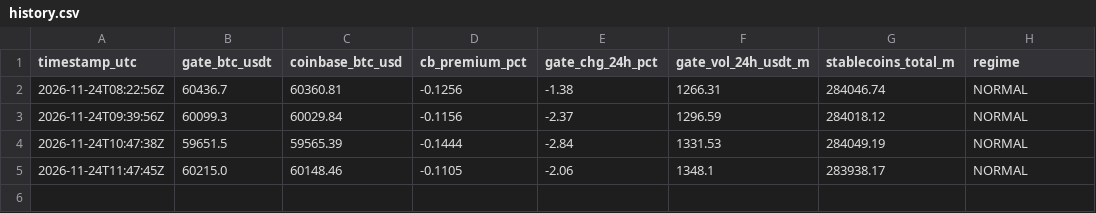
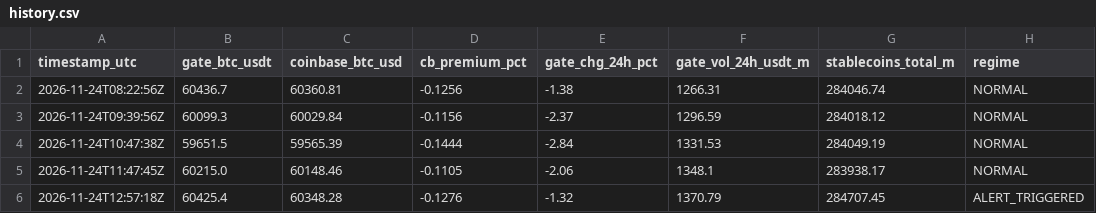
Before and after one commit to skulimre-oss/btc-radar, a CSV file: history.csv, drawn as a sheet; the diff names each change by its address in the sheet, - before the commit and + after, or states it on an @@ line.

```diff
--- a/history.csv
+++ b/history.csv
+row 6: 2026-11-24T12:57:18Z | 60425.4 | 60348.28 | -0.1276 | -1.32 | 1370.79 | 284707.45 | ALERT_TRIGGERED
```
